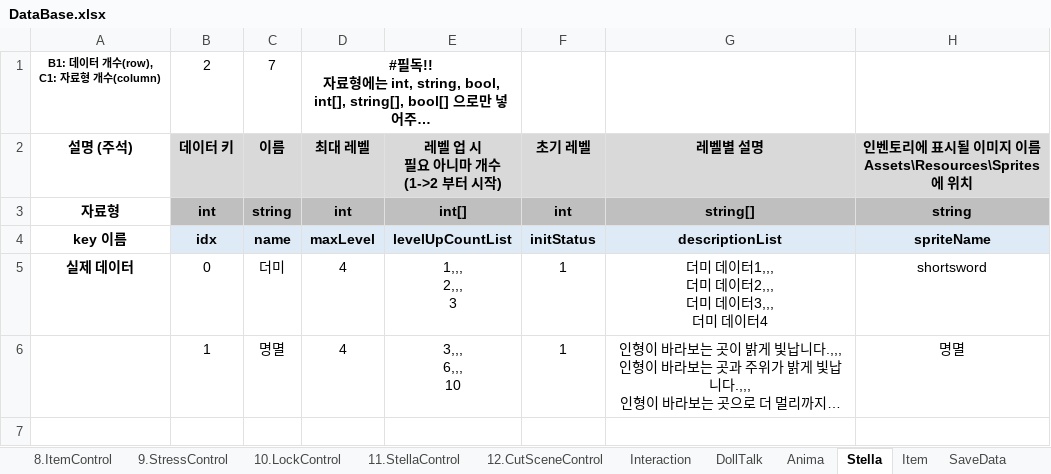
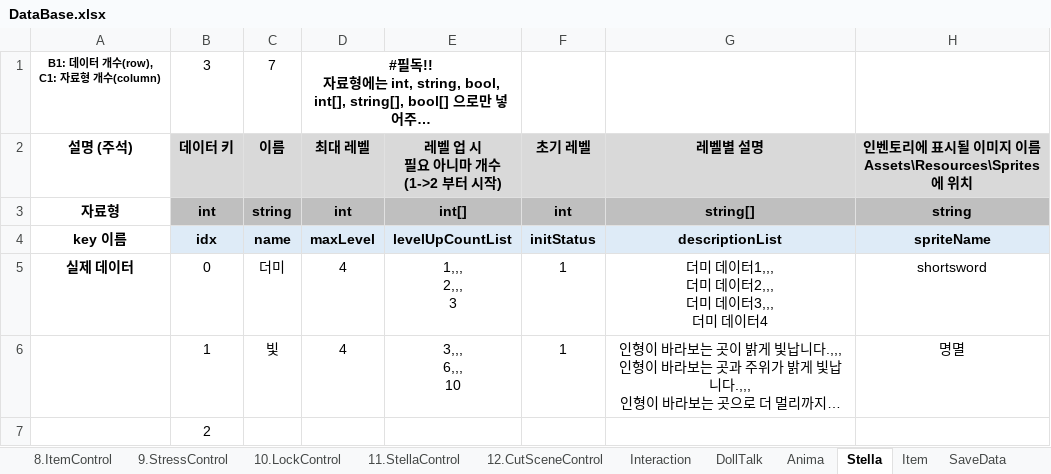
Before and after one commit to adlet0331/Marionette, an Excel workbook: bin/Assets/Resources/IngameData/DataBase.xlsx, sheet Stella, drawn as a sheet; long unchanged cells end in …; values as stored, in another font and other column widths than the file's, no borders; the diff names each change by its address in the sheet, - before the commit and + after, or states it on an @@ line.

```diff
--- a/bin/Assets/Resources/IngameData/DataBase.xlsx (sheet Stella)
+++ b/bin/Assets/Resources/IngameData/DataBase.xlsx (sheet Stella)
-B1 (데이터 키): 2
+B1 (데이터 키): 3
-C6 (이름): 명멸
+C6 (이름): 빛
+row 7:  | 2
```
Also changed, not shown: sheet Interaction, sheet 3.Script, sheet 4.Choose.
